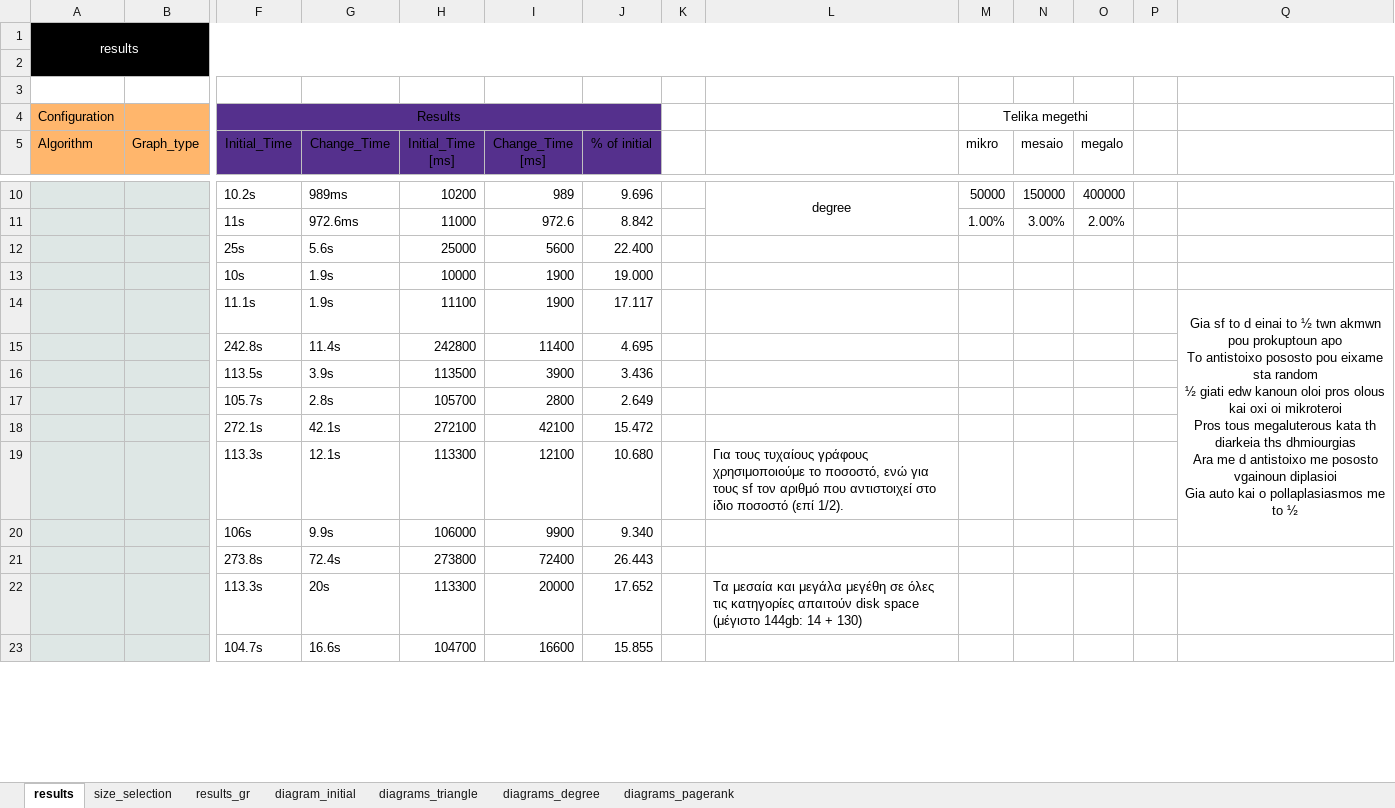
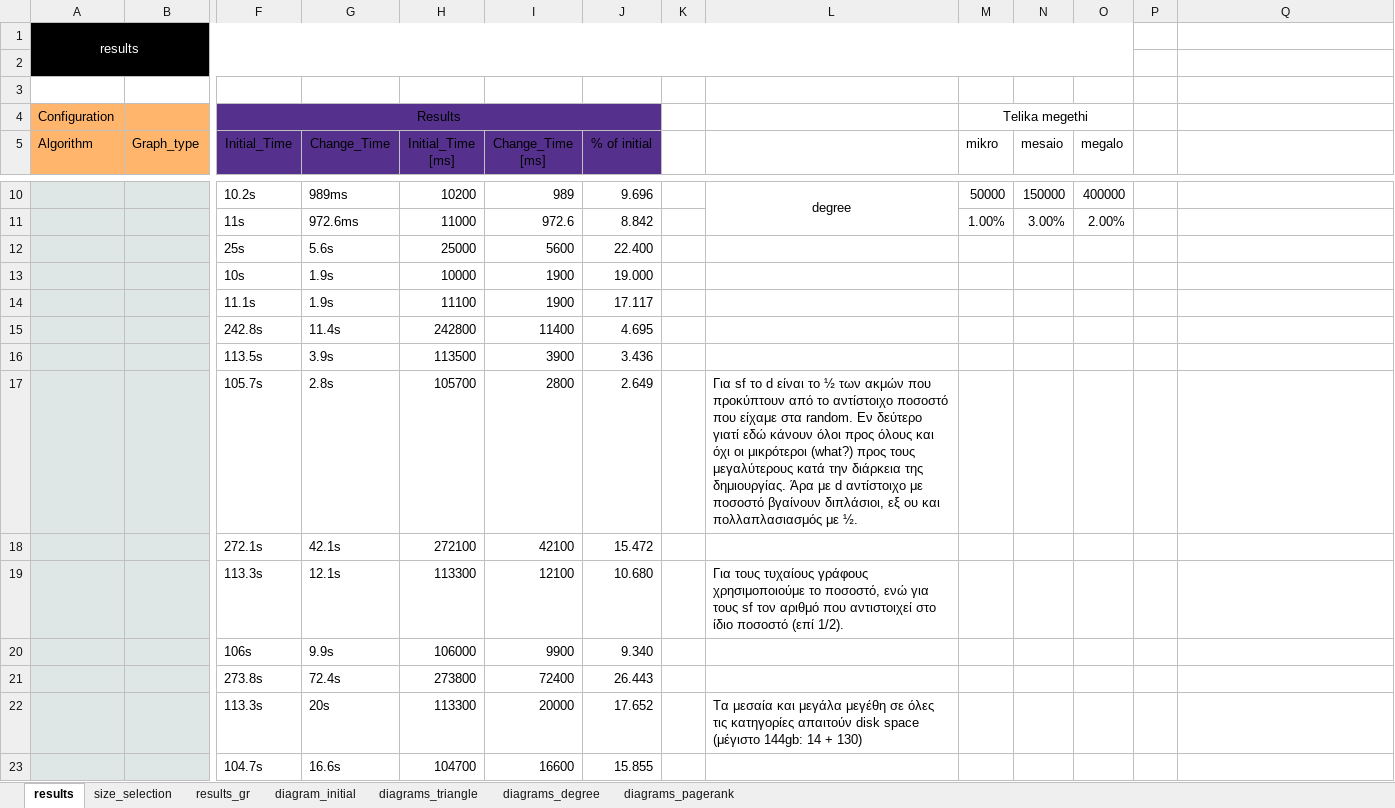
Before and after one commit to DimK19/big-data-project, an Excel workbook: big_d_results.xlsx, sheet results, drawn as a sheet; only a part is shown, gaps mark what is left out; values as stored, in another font and other column widths than the file's, no borders; ↵ is a line break in a cell; the diff names each change by its address in the sheet, - before the commit and + after, or states it on an @@ line.

```diff
--- a/big_d_results.xlsx (sheet results)
+++ b/big_d_results.xlsx (sheet results)
-A1:Q2 merged
+A1:O2 merged
-P1:Q2 fill: #000000
+P1:Q2 fill: none
-Q14: Gia sf to d einai to ½ twn akmwn pou prokuptoun apo ↵ To antistoixo pososto pou eixame sta random ↵ ½ giati edw kanoun oloi pros olous kai oxi oi mikroteroi ↵ Pros tous megaluterous kata th diarkeia ths dhmiourgias ↵ Ara me d antistoixo me pososto vgainoun diplasioi ↵ Gia auto kai o pollaplasiasmos me to ½
+Q14: (empty)
-Q14:Q20 merged
-L17: (empty)
+L17: Για sf το d είναι το ½ των ακμών που προκύπτουν από το αντίστοιχο ποσοστό που είχαμε στα random. Εν δεύτερο γιατί εδώ κάνουν όλοι προς όλους και όχι οι μικρότεροι (what?) προς τους μεγαλύτερους κατά την διάρκεια της δημιουργίας. Άρα με d αντίστοιχο με ποσοστό βγαίνουν διπλάσιοι, εξ ου και πολλαπλασιασμός με ½.
```
Also changed, not shown: sheet diagram_initial, charts or pictures, 1 other file.
